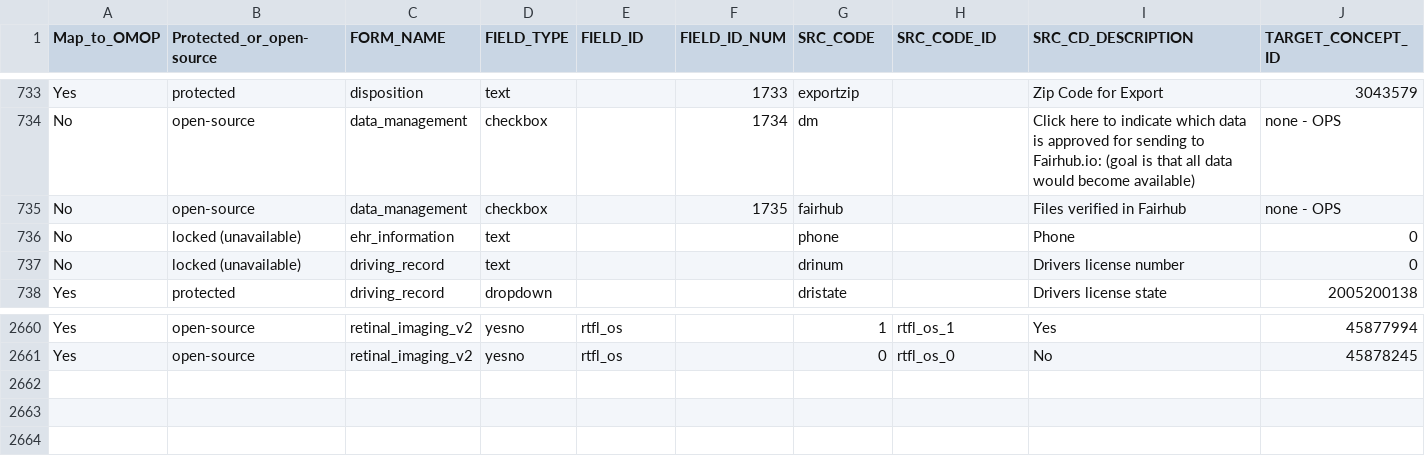
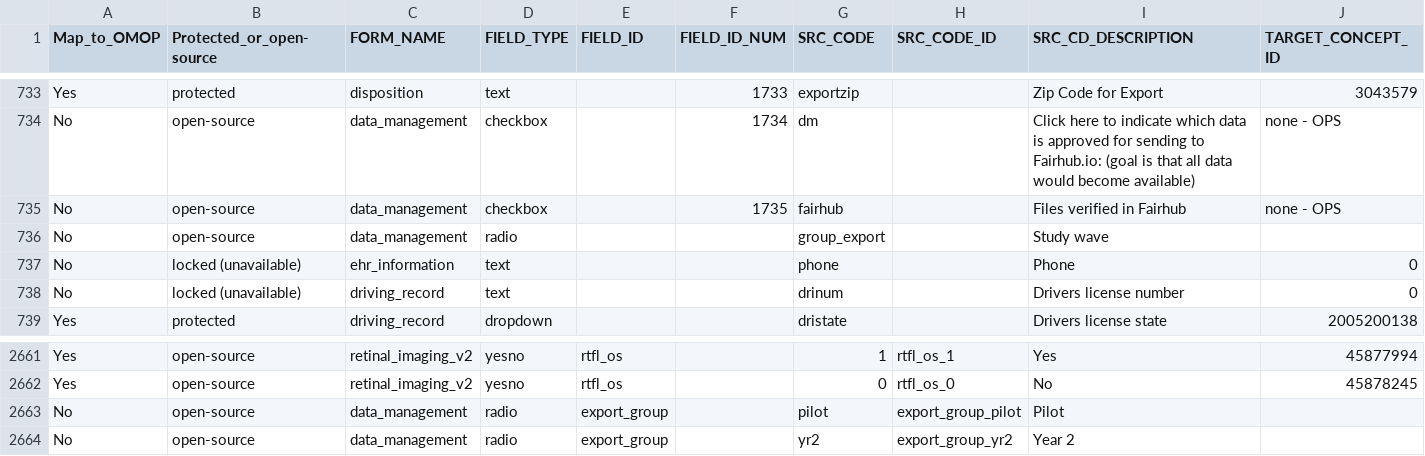
Before and after one commit to AI-READI/DataElementMaps, a CSV file: mappings-csv/AIREADi_Pilot_Redcap_Data_Dictionary_Mappings/Redcap_Data_Dictionary_Mappings.csv, drawn as a sheet; only a part is shown, gaps mark what is left out; rows hold the shown columns only; the diff names each change by its address in the sheet, - before the commit and + after, or states it on an @@ line.

Commit message:
v125 Redcap Mappings

```diff
--- a/mappings-csv/AIREADi_Pilot_Redcap_Data_Dictionary_Mappings/Redcap_Data_Dictionary_Mappings.csv
+++ b/mappings-csv/AIREADi_Pilot_Redcap_Data_Dictionary_Mappings/Redcap_Data_Dictionary_Mappings.csv
+row 736: No | open-source | data_management | radio |  |  | group_export |  | Study wave
+row 2663: No | open-source | data_management | radio | export_group |  | pilot | export_group_pilot | Pilot
+row 2664: No | open-source | data_management | radio | export_group |  | yr2 | export_group_yr2 | Year 2
```
Also changed, not shown: 2 other files.
